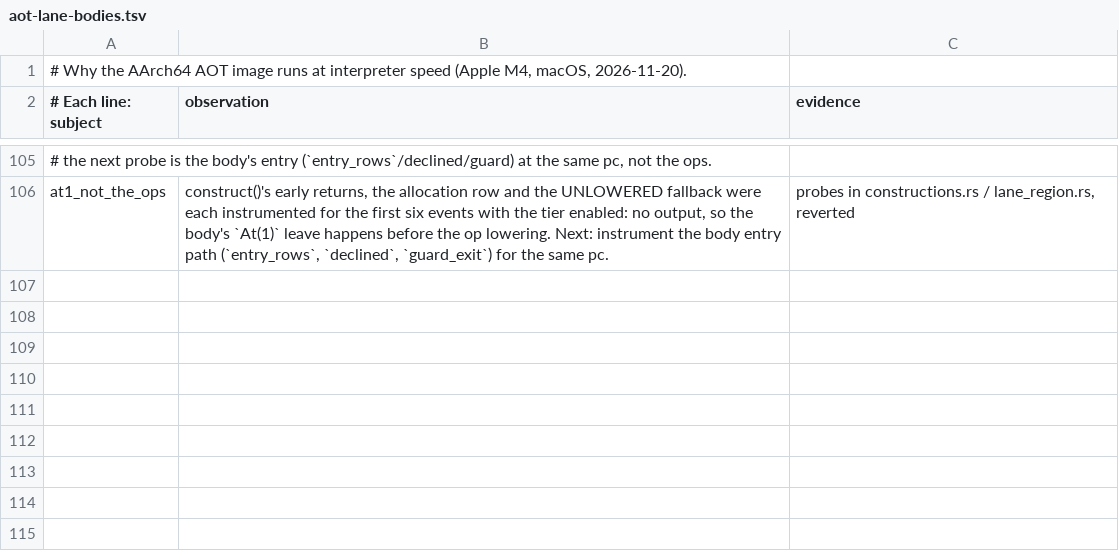
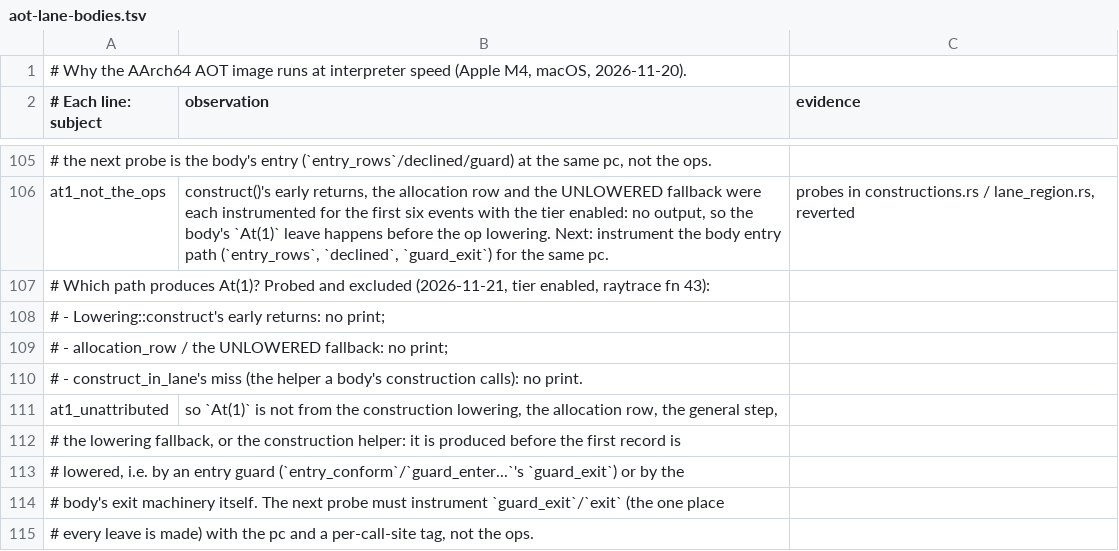
Before and after one commit to butaji/quench, a TSV file: research/aot/arm64/aot-lane-bodies.tsv, drawn as a sheet; only a part is shown, gaps mark what is left out; the diff names each change by its address in the sheet, - before the commit and + after, or states it on an @@ line.

Commit message:
At(1) is not the construction lowering, the allocation row, the step, or the helper
With the lane-body tier enabled, raytrace fn 43's `At(1)` leave survives all four probes:
`Lowering::construct`'s early returns, the `allocation_row`/UNLOWERED fallback, and
`construct_in_lane`'s miss path (the helper a body's construction calls) each print nothing.
So the leave is made before the first record is lowered — by an entry guard
(`entry_conform`/`guard_exit`) or by the body's exit machinery itself, not by the construction.

Probes reverted; the tree is at the exact, measured state (ty2 n=20000, r1 20000, sw4
199990000, ty4 mism=0; raytrace 7333 ms). The next probe is `guard_exit`/`exit` itself, with the
pc and a per-call-site tag, since every leave goes through it.

```diff
--- a/research/aot/arm64/aot-lane-bodies.tsv
+++ b/research/aot/arm64/aot-lane-bodies.tsv
+row 107: # Which path produces At(1)? Probed and excluded (2026-11-21, tier enabled, raytrace fn 43):
+row 108: # - Lowering::construct's early returns: no print;
+row 109: # - allocation_row / the UNLOWERED fallback: no print;
+row 110: # - construct_in_lane's miss (the helper a body's construction calls): no print.
+row 111: at1_unattributed | so `At(1)` is not from the construction lowering, the allocation row, the general step,
+row 112: # the lowering fallback, or the construction helper: it is produced before the first record is
+row 113: # lowered, i.e. by an entry guard (`entry_conform`/`guard_enter...`'s `guard_exit`) or by the
+row 114: # body's exit machinery itself. The next probe must instrument `guard_exit`/`exit` (the one place
+row 115: # every leave is made) with the pc and a per-call-site tag, not the ops.
```
